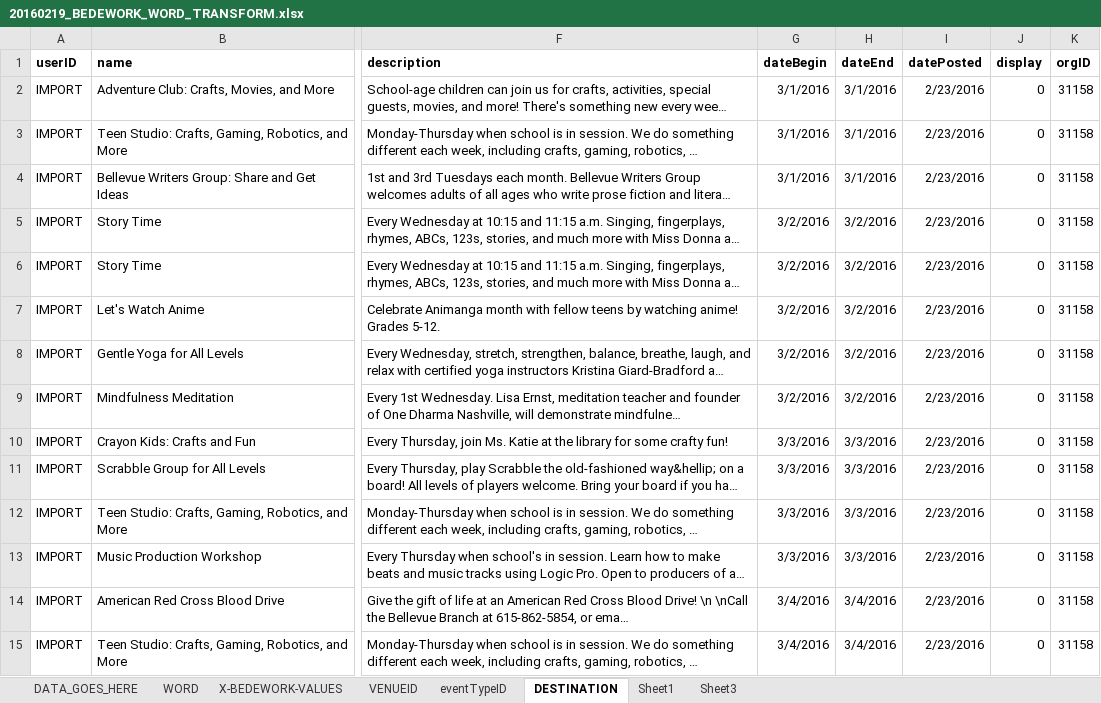
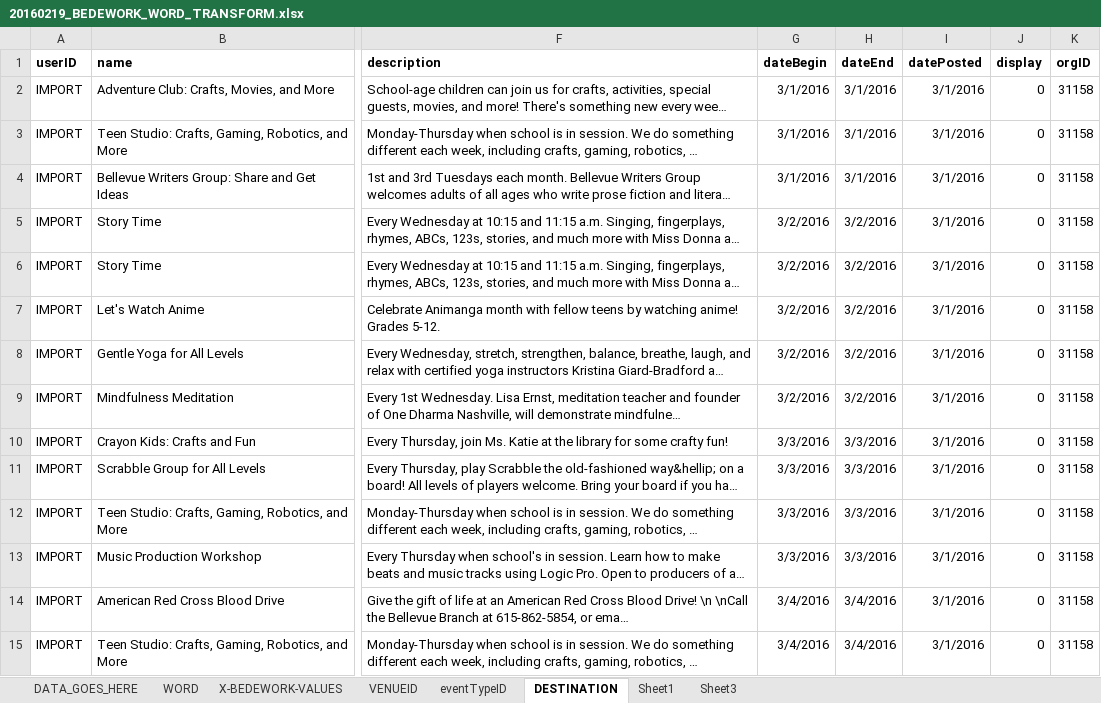
Before and after one commit to kyletcook/Concatenate-Quarterly_Programs, an Excel workbook: 20160219_BEDEWORK_WORD_TRANSFORM.xlsx, sheet DESTINATION, drawn as a sheet; only a part is shown, gaps mark what is left out; long unchanged cells end in …; values as stored, in another font and other column widths than the file's, no borders; the diff covers the shown part only; the diff names each change by its address in the sheet, - before the commit and + after, or states it on an @@ line.

```diff
--- a/20160219_BEDEWORK_WORD_TRANSFORM.xlsx (sheet DESTINATION)
+++ b/20160219_BEDEWORK_WORD_TRANSFORM.xlsx (sheet DESTINATION)
-I2:I15 (datePosted): 2/23/2016
+I2:I15 (datePosted): 3/1/2016
```
Also changed, not shown: 388 edited cells elsewhere in this sheet, sheet WORD, sheet DATA_GOES_HERE, formulas that keep their value, charts or pictures.
